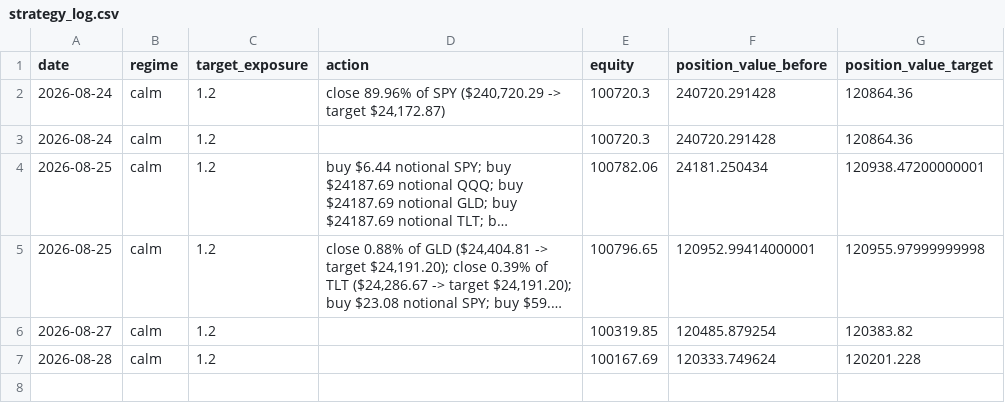
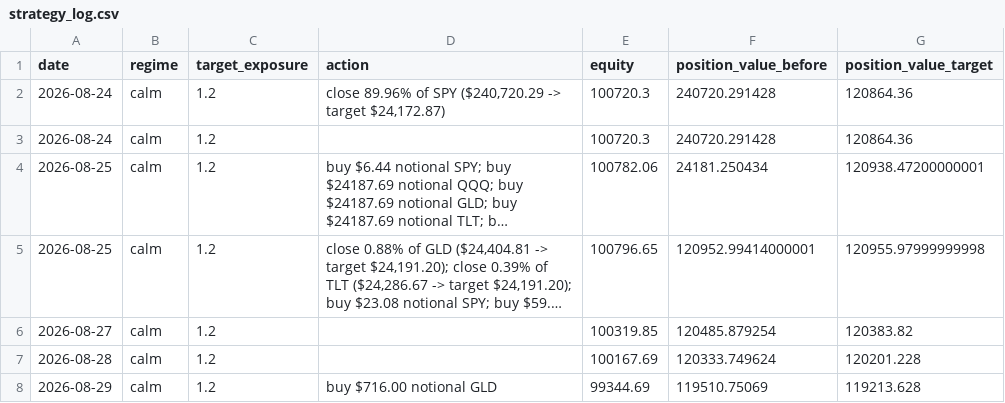
Before and after one commit to pascalburki/regime-strategy-paper-trading, a CSV file: strategy_log.csv, drawn as a sheet; long unchanged cells end in …; the diff names each change by its address in the sheet, - before the commit and + after, or states it on an @@ line.

```diff
--- a/strategy_log.csv
+++ b/strategy_log.csv
+row 8: 2026-08-29 | calm | 1.2 | buy $716.00 notional GLD | 99344.69 | 119510.75069 | 119213.628
```
